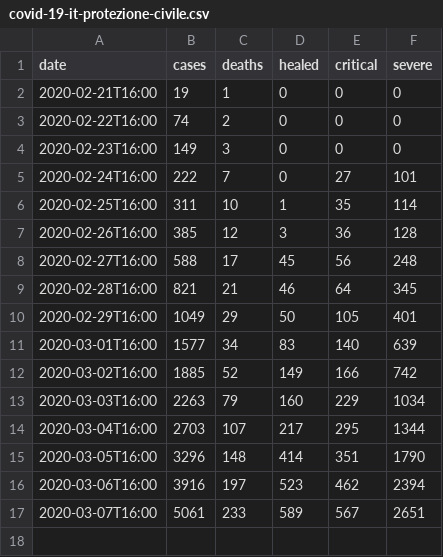
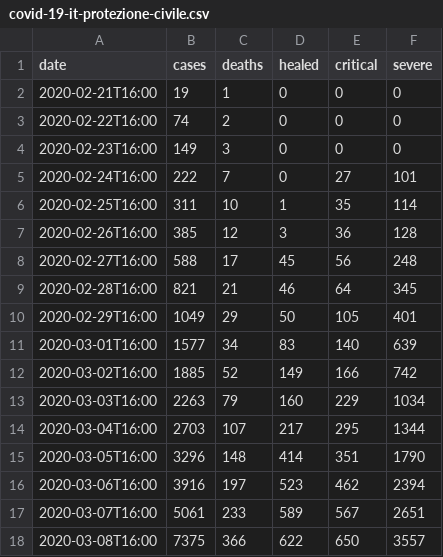
Before and after one commit to alexamici/covid-19-notebooks, a CSV file: notebooks/covid-19-it-protezione-civile.csv, drawn as a sheet; the diff names each change by its address in the sheet, - before the commit and + after, or states it on an @@ line.

```diff
--- a/notebooks/covid-19-it-protezione-civile.csv
+++ b/notebooks/covid-19-it-protezione-civile.csv
+row 18: 2020-03-08T16:00 | 7375 | 366 | 622 | 650 | 3557
```
Also changed, not shown: 1 other file.
